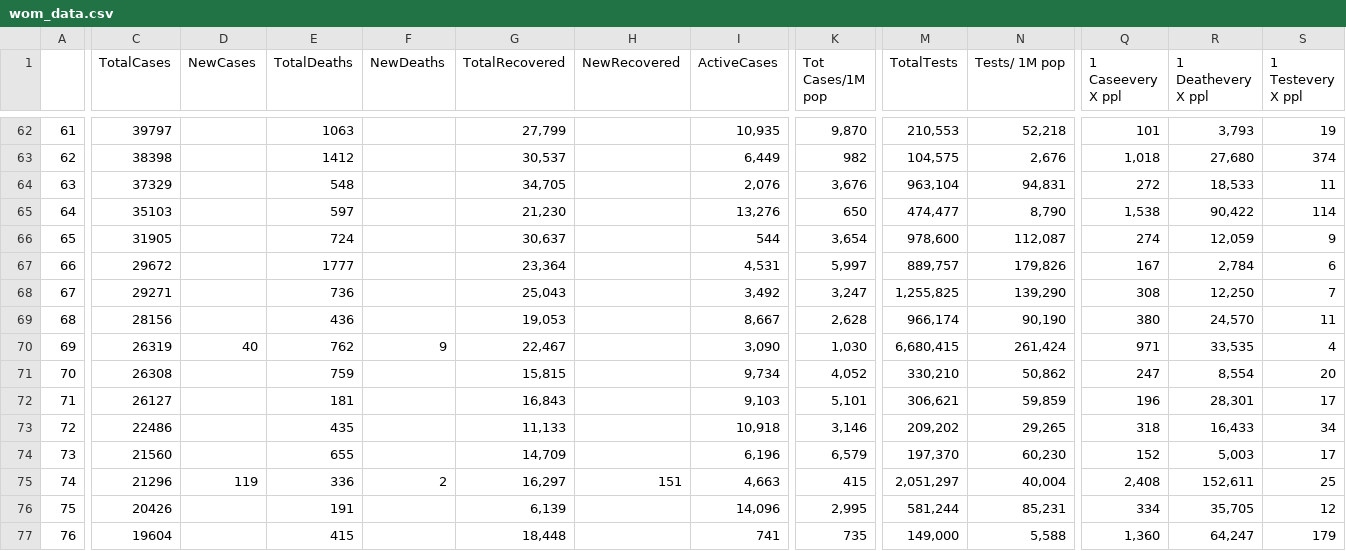
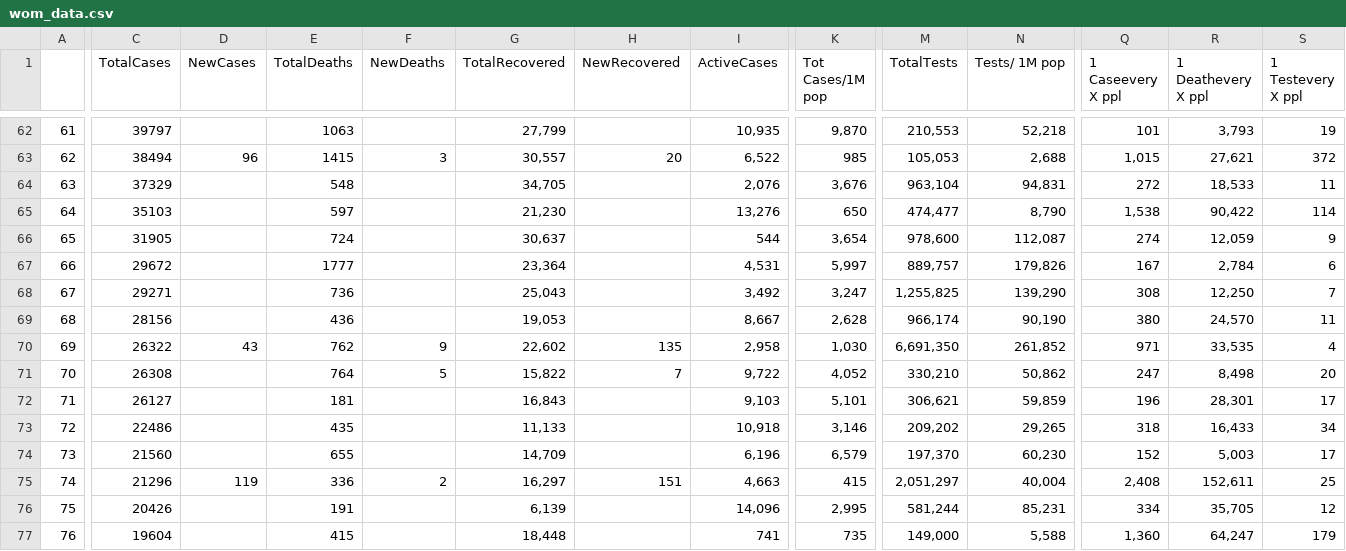
Before and after one commit to iMEdD-Lab/open-data, a CSV file: COVID-19/wom_data.csv, drawn as a sheet; only a part is shown, gaps mark what is left out; the diff covers the shown part only; the diff names each change by its address in the sheet, - before the commit and + after, or states it on an @@ line.

```diff
--- a/COVID-19/wom_data.csv
+++ b/COVID-19/wom_data.csv
-C63 (TotalCases): 38398
+C63 (TotalCases): 38494
-D63 (NewCases): (empty)
+D63 (NewCases): 96
-E63 (TotalDeaths): 1412
+E63 (TotalDeaths): 1415
-F63 (NewDeaths): (empty)
+F63 (NewDeaths): 3
-G63 (TotalRecovered): 30,537
+G63 (TotalRecovered): 30,557
-H63 (NewRecovered): (empty)
+H63 (NewRecovered): 20
-I63 (ActiveCases): 6,449
+I63 (ActiveCases): 6,522
-K63 (Tot Cases/1M pop): 982
+K63 (Tot Cases/1M pop): 985
-M63 (TotalTests): 104,575
+M63 (TotalTests): 105,053
-N63 (Tests/ 1M pop): 2,676
+N63 (Tests/ 1M pop): 2,688
-Q63 (1 Caseevery X ppl): 1,018
+Q63 (1 Caseevery X ppl): 1,015
-R63 (1 Deathevery X ppl): 27,680
+R63 (1 Deathevery X ppl): 27,621
-S63 (1 Testevery X ppl): 374
+S63 (1 Testevery X ppl): 372
-C70 (TotalCases): 26319
+C70 (TotalCases): 26322
-D70 (NewCases): 40
+D70 (NewCases): 43
-G70 (TotalRecovered): 22,467
+G70 (TotalRecovered): 22,602
-H70 (NewRecovered): (empty)
+H70 (NewRecovered): 135
-I70 (ActiveCases): 3,090
+I70 (ActiveCases): 2,958
-M70 (TotalTests): 6,680,415
+M70 (TotalTests): 6,691,350
-N70 (Tests/ 1M pop): 261,424
+N70 (Tests/ 1M pop): 261,852
-E71 (TotalDeaths): 759
+E71 (TotalDeaths): 764
-F71 (NewDeaths): (empty)
+F71 (NewDeaths): 5
-G71 (TotalRecovered): 15,815
+G71 (TotalRecovered): 15,822
-H71 (NewRecovered): (empty)
+H71 (NewRecovered): 7
-I71 (ActiveCases): 9,734
+I71 (ActiveCases): 9,722
-R71 (1 Deathevery X ppl): 8,554
+R71 (1 Deathevery X ppl): 8,498
```
Also changed, not shown: 3 added rows, 3 removed rows and 65 edited cells elsewhere in this file, COVID-19/alerts.csv, 12 other files.
